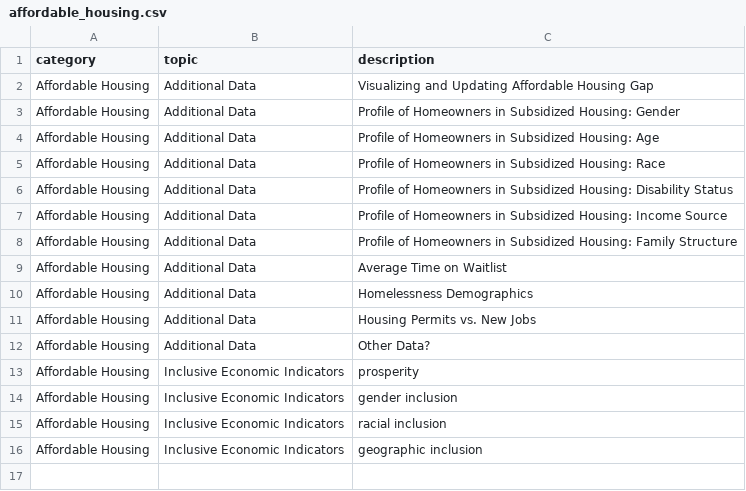
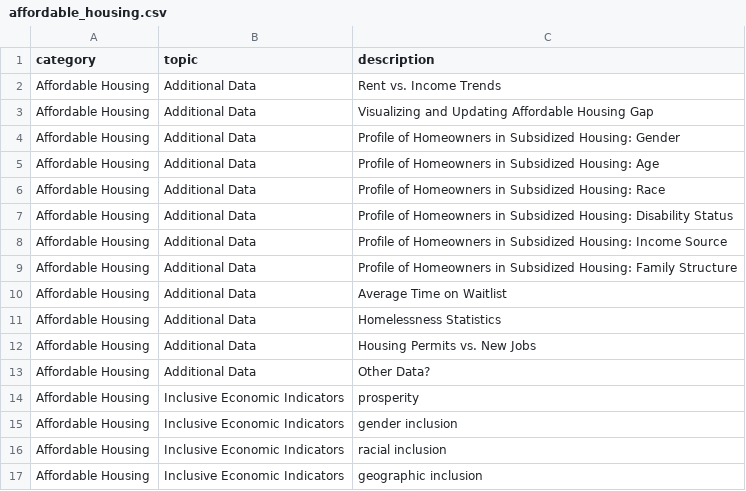
Before and after one commit to mazdun/Louisville-American-Rescue-Plan, a CSV file: docs/intermediate_data/affordable_housing.csv, drawn as a sheet.

```diff
--- a/docs/intermediate_data/affordable_housing.csv
+++ b/docs/intermediate_data/affordable_housing.csv
@@ -1,2 +1,3 @@
 category,topic,description
+Affordable Housing,Additional Data,Rent vs. Income Trends
 Affordable Housing,Additional Data,Visualizing and Updating Affordable Housing Gap
@@ -9,3 +10,3 @@ Affordable Housing,Additional Data,Profile of Homeowners in Subsidized Housing:
 Affordable Housing,Additional Data,Average Time on Waitlist
-Affordable Housing,Additional Data,Homelessness Demographics
+Affordable Housing,Additional Data,Homelessness Statistics
 Affordable Housing,Additional Data,Housing Permits vs. New Jobs
```
Also changed, not shown: docs/intermediate_data/youth_development.csv, 3 other files.
